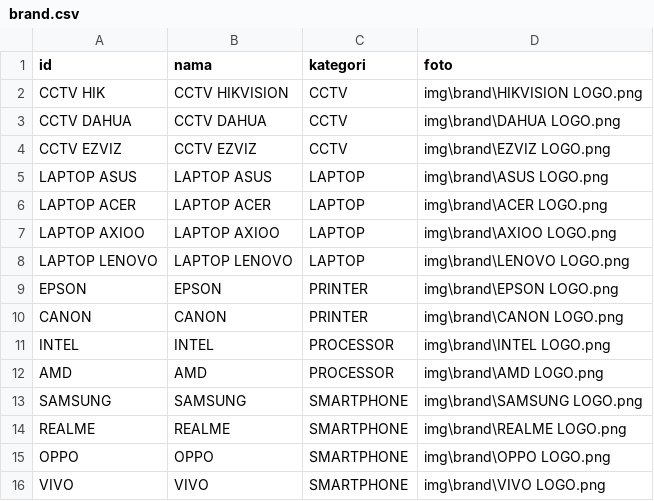
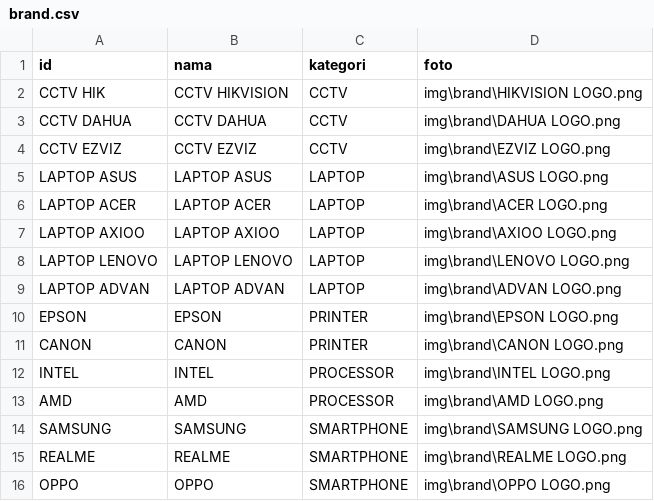
Before and after one commit to singkawangfendycctv-boop/SINGKAWANG-FENDY-CCTV, a CSV file: brand.csv, drawn as a sheet; only a part is shown; the shorter side is filled out with more unchanged rows; the diff names each change by its address in the sheet, - before the commit and + after, or states it on an @@ line.

```diff
--- a/brand.csv
+++ b/brand.csv
+row 9: LAPTOP ADVAN | LAPTOP ADVAN | LAPTOP | img\brand\ADVAN LOGO.png
```
Also changed, not shown: produk.csv, 1 other file.
